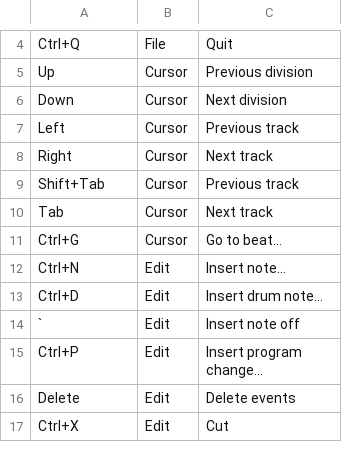
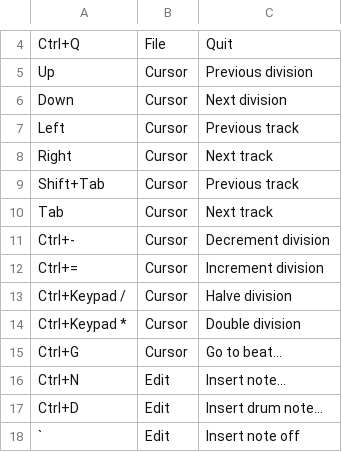
Before and after one commit to jangler/faunatone, a TSV file: config/shortcuts.tsv, drawn as a sheet; only a part is shown, gaps mark what is left out; the shorter side is filled out with more unchanged rows.

Commit message:
Implement status bar + beat division changes; fix scrolling to cursor

```diff
--- a/config/shortcuts.tsv
+++ b/config/shortcuts.tsv
@@ -10,2 +10,6 @@ Shift+Tab	Cursor	Previous track
 Tab	Cursor	Next track
+Ctrl+-	Cursor	Decrement division
+Ctrl+=	Cursor	Increment division
+Ctrl+Keypad /	Cursor	Halve division
+Ctrl+Keypad *	Cursor	Double division
 Ctrl+G	Cursor	Go to beat...
```
Also changed, not shown: 2 other files.
